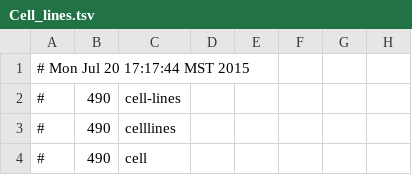
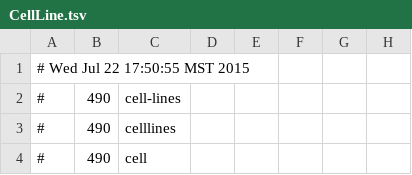
Before and after one commit to clulab/processors, a TSV file: models/src/main/resources/edu/arizona/sista/processors/bionlp/ner/CellLine.tsv (was models/src/main/resources/edu/arizona/sista/processors/bionlp/ner/Cell_lines.tsv), drawn as a sheet; only a part is shown; the diff names each change by its address in the sheet, - before the commit and + after, or states it on an @@ line.

```diff
--- a/models/src/main/resources/edu/arizona/sista/processors/bionlp/ner/Cell_lines.tsv
+++ b/models/src/main/resources/edu/arizona/sista/processors/bionlp/ner/CellLine.tsv
-A1: # Mon Jul 20 17:17:44 MST 2015
+A1: # Wed Jul 22 17:50:55 MST 2015
```
Also changed, not shown: models/src/main/resources/edu/arizona/sista/processors/bionlp/ner/CellType.tsv, models/src/main/resources/edu/arizona/sista/processors/bionlp/ner/Cellular_component.tsv, 6 other files.
